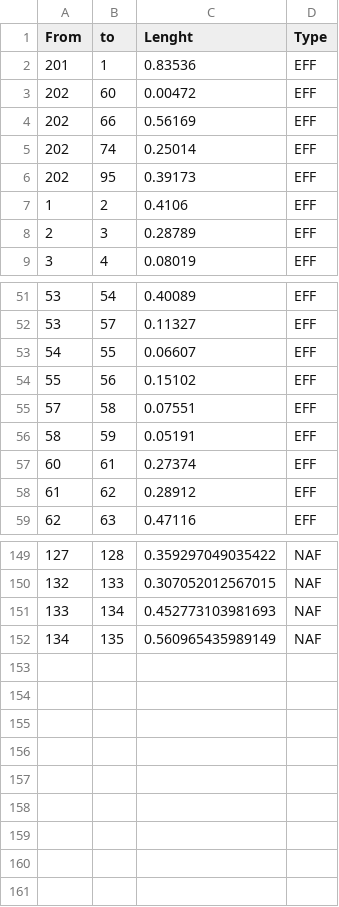
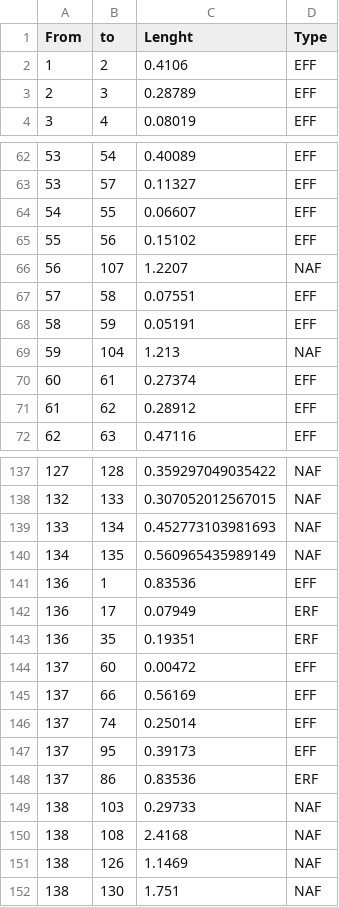
Before and after one commit to JonasVil/MunozDelgado2014, a CSV file: 138_line_data.csv, drawn as a sheet; only a part is shown, gaps mark what is left out; the diff covers the shown part only.

Commit message:
data update

```diff
--- a/138_line_data.csv
+++ b/138_line_data.csv
@@ -1,7 +1,2 @@
 From,to,Lenght,Type
-201,1,0.83536,EFF
-202,60,0.00472,EFF
-202,66,0.56169,EFF
-202,74,0.25014,EFF
-202,95,0.39173,EFF
 1,2,0.4106,EFF
@@ -54,4 +65,6 @@ From,to,Lenght,Type
 55,56,0.15102,EFF
+56,107,1.2207,NAF
 57,58,0.07551,EFF
 58,59,0.05191,EFF
+59,104,1.213,NAF
 60,61,0.27374,EFF
@@ -152 +140,13 @@ From,to,Lenght,Type
 134,135,0.560965435989149,NAF
+136,1,0.83536,EFF
+136,17,0.07949,ERF
+136,35,0.19351,ERF
+137,60,0.00472,EFF
+137,66,0.56169,EFF
+137,74,0.25014,EFF
+137,95,0.39173,EFF
+137,86,0.83536,ERF
+138,103,0.29733,NAF
+138,108,2.4168,NAF
+138,126,1.1469,NAF
+138,130,1.751,NAF
```
Also changed, not shown: 7 removed rows and 25 moved rows elsewhere in this file, 138_load_zone.csv, 2 other files.
